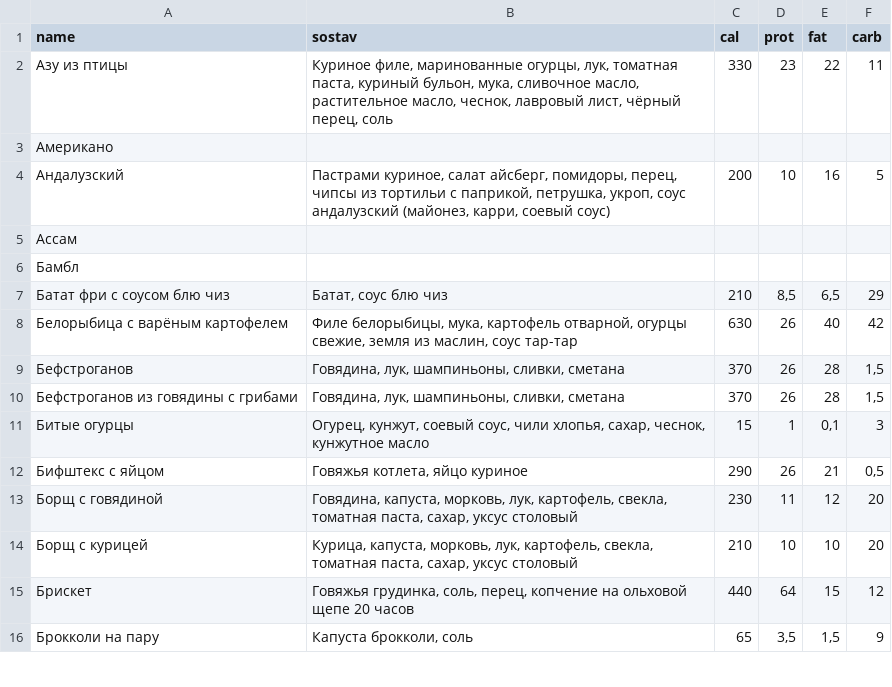
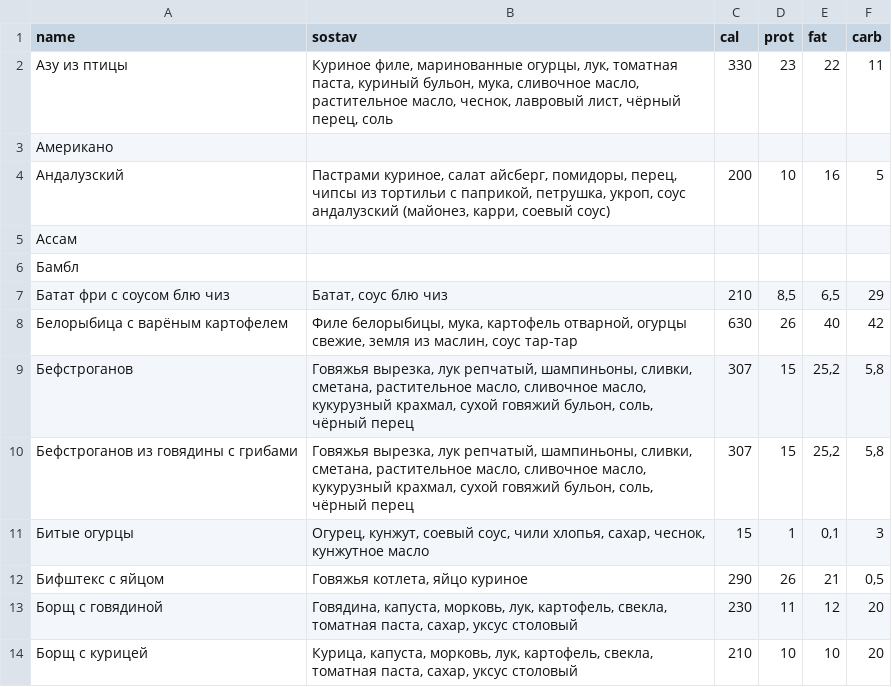
Before and after one commit to Top4Rest/Menu, a CSV file: data/sostav.csv, drawn as a sheet; only a part is shown; the shorter side is filled out with more unchanged rows.

Commit message:
Update beef stroganoff recipe ingredients and estimated nutrition

```diff
--- a/data/sostav.csv
+++ b/data/sostav.csv
@@ -8,4 +8,4 @@ name,sostav,cal,prot,fat,carb
 Белорыбица с варёным картофелем,"Филе белорыбицы, мука, картофель отварной, огурцы свежие, земля из маслин, соус тар-тар",630,26,40,42
-Бефстроганов,"Говядина, лук, шампиньоны, сливки, сметана",370,26,28,"1,5"
-Бефстроганов из говядины с грибами,"Говядина, лук, шампиньоны, сливки, сметана",370,26,28,"1,5"
+Бефстроганов,"Говяжья вырезка, лук репчатый, шампиньоны, сливки, сметана, растительное масло, сливочное масло, кукурузный крахмал, сухой говяжий бульон, соль, чёрный перец",307,15,"25,2","5,8"
+Бефстроганов из говядины с грибами,"Говяжья вырезка, лук репчатый, шампиньоны, сливки, сметана, растительное масло, сливочное масло, кукурузный крахмал, сухой говяжий бульон, соль, чёрный перец",307,15,"25,2","5,8"
 Битые огурцы,"Огурец, кунжут, соевый соус, чили хлопья, сахар, чеснок, кунжутное масло",15,1,"0,1",3
```
